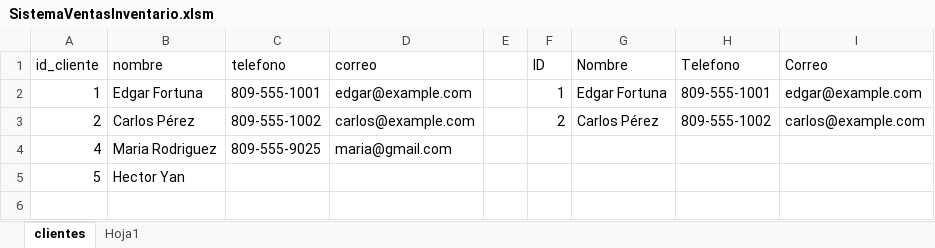
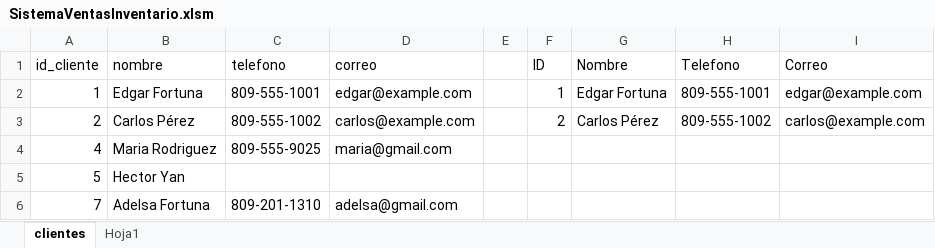
Before and after one commit to FortunaEdgar/SistemaVentasInventario, an Excel workbook: Excel/SistemaVentasInventario.xlsm, sheet clientes, drawn as a sheet; values as stored, in another font and other column widths than the file's, no borders; charts and pictures and table styles not drawn; the diff names each change by its address in the sheet, - before the commit and + after, or states it on an @@ line.

Commit message:
Actualiza la tabla clientes desde VBA

```diff
--- a/Excel/SistemaVentasInventario.xlsm (sheet clientes)
+++ b/Excel/SistemaVentasInventario.xlsm (sheet clientes)
+row 6: 7 | Adelsa Fortuna | 809-201-1310 | adelsa@gmail.com
```
